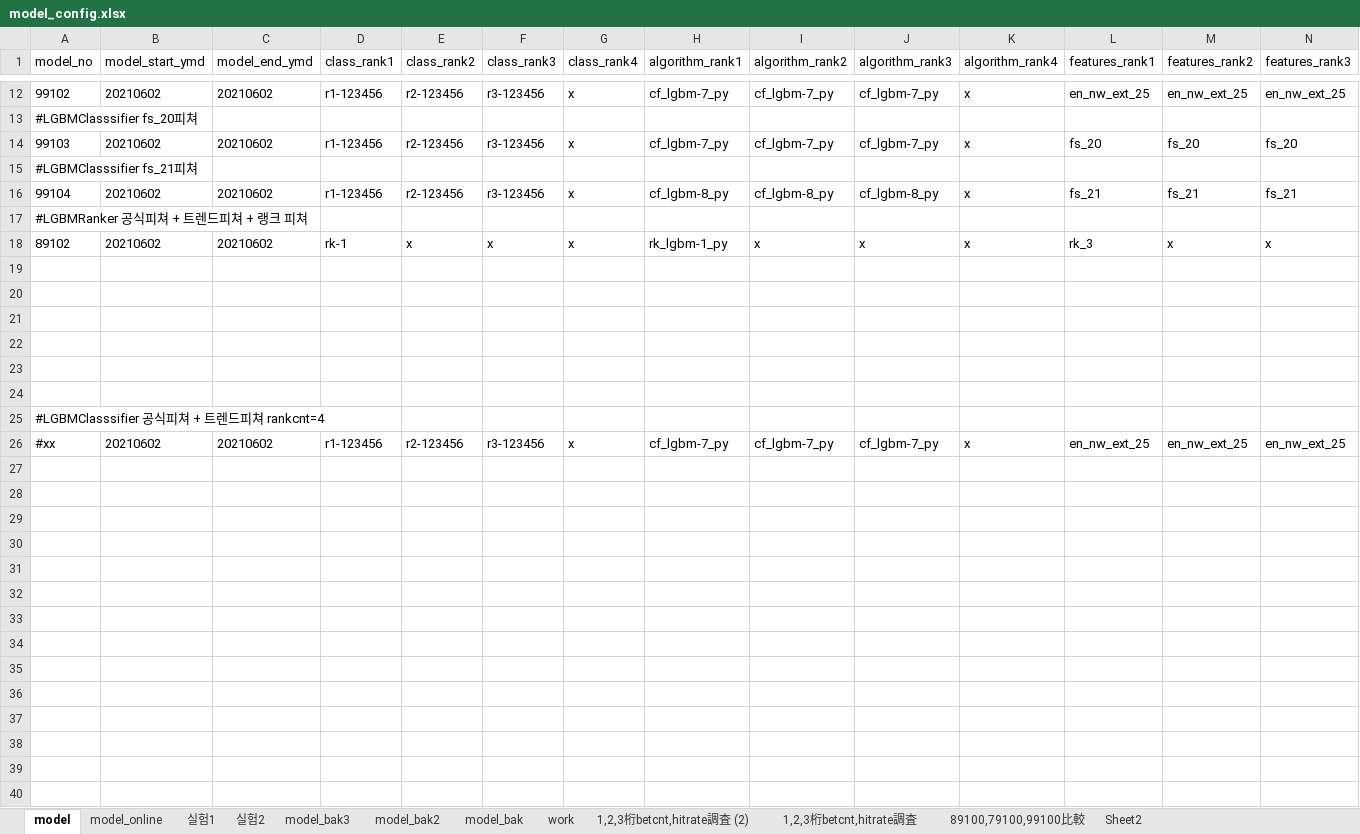
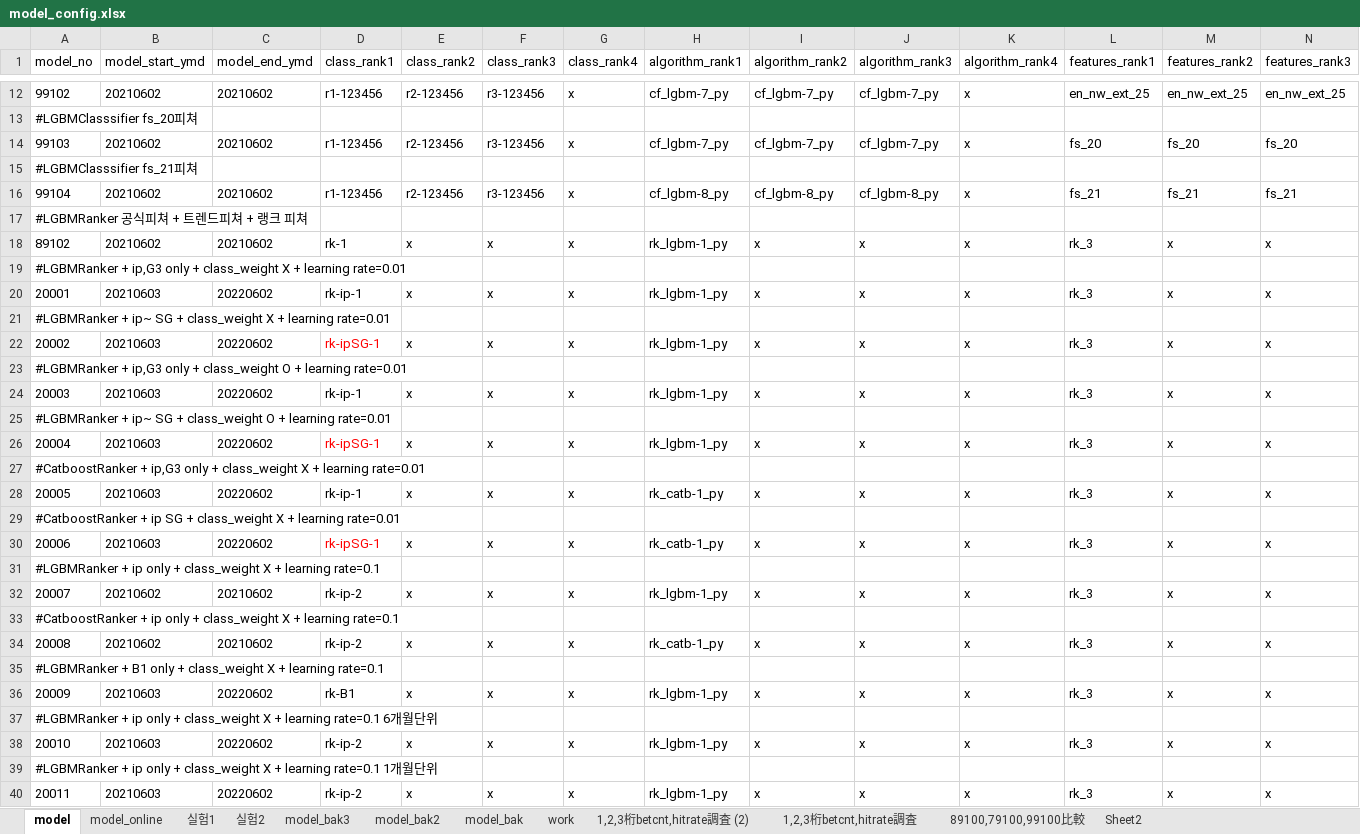
Before and after one commit to ttoltori/pod_boatrace, an Excel workbook: document/expr10/model_config.xlsx, sheet model, drawn as a sheet; only a part is shown, gaps mark what is left out; values as stored, in another font and other column widths than the file's, no borders; removed rows and columns are numbered as before the commit, all else as after; rows hold the shown columns only; the diff names each change by its address in the sheet, - before the commit and + after, or states it on an @@ line.

```diff
--- a/document/expr10/model_config.xlsx (sheet model)
+++ b/document/expr10/model_config.xlsx (sheet model)
-A19 (model_no): (empty)
+A19 (model_no): #LGBMRanker + ip,G3 only + class_weight X + learning rate=0.01
-row 20: (empty)
+row 20: 20001 | 20210603 | 20220602 | rk-ip-1 | x | x | x | rk_lgbm-1_py | x | x | x | rk_3 | x | x
-A21 (model_no): (empty)
+A21 (model_no): #LGBMRanker + ip~ SG + class_weight X + learning rate=0.01
-row 22: (empty)
+row 22: 20002 | 20210603 | 20220602 | rk-ipSG-1 | x | x | x | rk_lgbm-1_py | x | x | x | rk_3 | x | x
-A23 (model_no): (empty)
+A23 (model_no): #LGBMRanker + ip,G3 only + class_weight O + learning rate=0.01
-row 24: (empty)
+row 24: 20003 | 20210603 | 20220602 | rk-ip-1 | x | x | x | rk_lgbm-1_py | x | x | x | rk_3 | x | x
-A25 (model_no): #LGBMClasssifier 공식피쳐 + 트렌드피쳐 rankcnt=4
+A25 (model_no): #LGBMRanker + ip~ SG + class_weight O + learning rate=0.01
-row 26: #xx | 20210602 | 20210602 | r1-123456 | r2-123456 | r3-123456 | x | cf_lgbm-7_py | cf_lgbm-7_py | cf_lgbm-7_py | x | en_nw_ext_25 | en_nw_ext_25 | en_nw_ext_25
+row 26: 20004 | 20210603 | 20220602 | rk-ipSG-1 | x | x | x | rk_lgbm-1_py | x | x | x | rk_3 | x | x
+row 27: #CatboostRanker + ip,G3 only + class_weight X + learning rate=0.01
+row 28: 20005 | 20210603 | 20220602 | rk-ip-1 | x | x | x | rk_catb-1_py | x | x | x | rk_3 | x | x
+row 29: #CatboostRanker + ip SG + class_weight X + learning rate=0.01
+row 30: 20006 | 20210603 | 20220602 | rk-ipSG-1 | x | x | x | rk_catb-1_py | x | x | x | rk_3 | x | x
+row 31: #LGBMRanker + ip only + class_weight X + learning rate=0.1
+row 32: 20007 | 20210602 | 20210602 | rk-ip-2 | x | x | x | rk_lgbm-1_py | x | x | x | rk_3 | x | x
+row 33: #CatboostRanker + ip only + class_weight X + learning rate=0.1
+row 34: 20008 | 20210602 | 20210602 | rk-ip-2 | x | x | x | rk_catb-1_py | x | x | x | rk_3 | x | x
+row 35: #LGBMRanker + B1 only + class_weight X + learning rate=0.1
+row 36: 20009 | 20210603 | 20220602 | rk-B1 | x | x | x | rk_lgbm-1_py | x | x | x | rk_3 | x | x
+row 37: #LGBMRanker + ip only + class_weight X + learning rate=0.1 6개월단위
+row 38: 20010 | 20210603 | 20220602 | rk-ip-2 | x | x | x | rk_lgbm-1_py | x | x | x | rk_3 | x | x
+row 39: #LGBMRanker + ip only + class_weight X + learning rate=0.1 1개월단위
+row 40: 20011 | 20210603 | 20220602 | rk-ip-2 | x | x | x | rk_lgbm-1_py | x | x | x | rk_3 | x | x
```
Also changed, not shown: sheet work, document/expr10/st2/data analyse/분포.xlsx, 16 other files.
